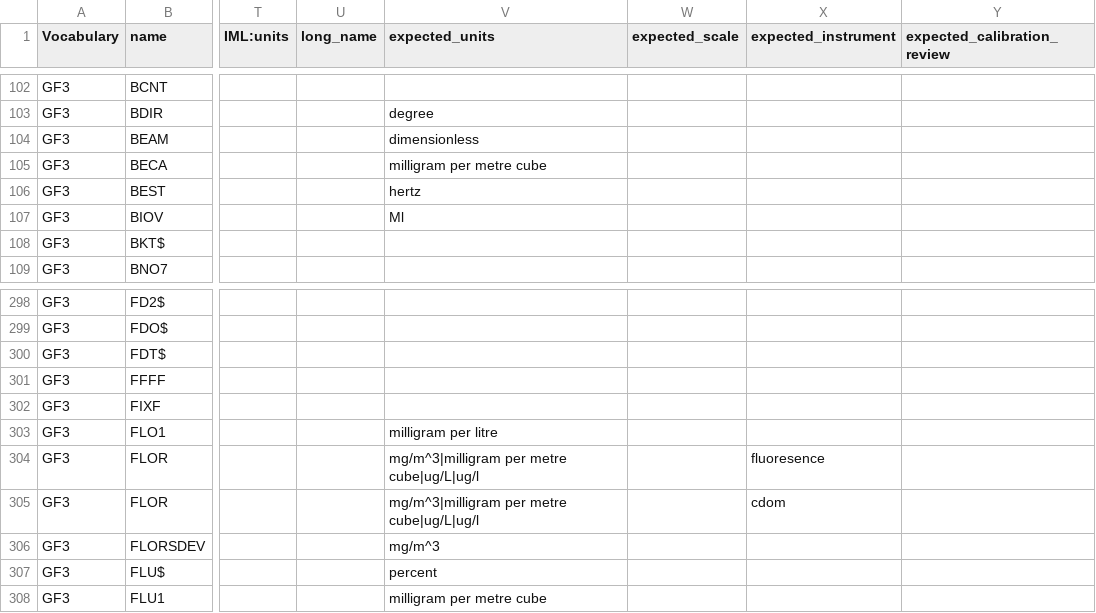
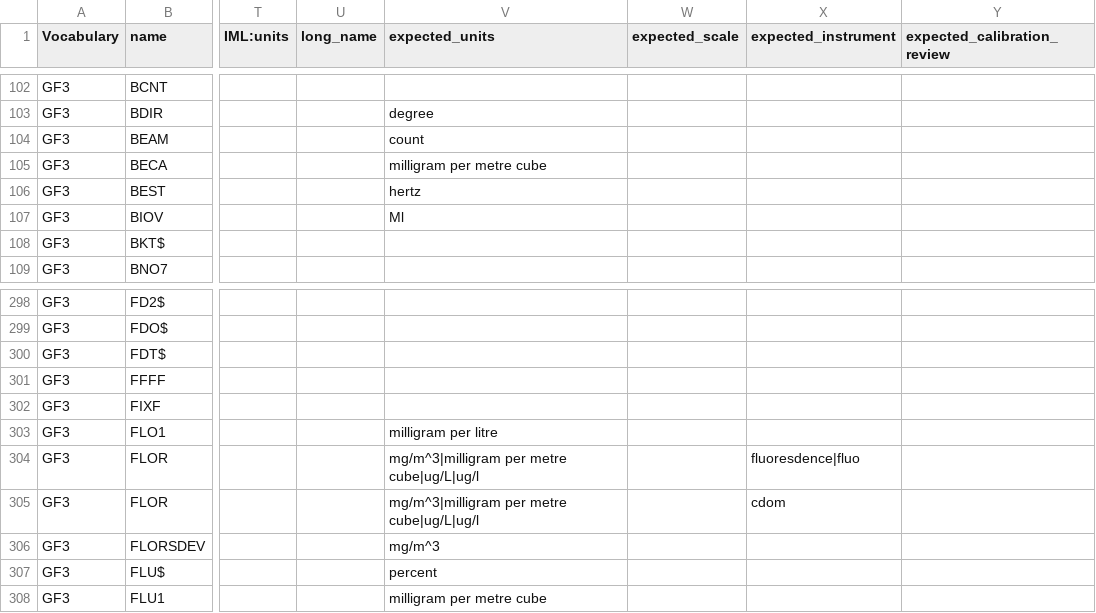
Before and after one commit to cioos-siooc/cioos-siooc_data_transform, a CSV file: projects/odf_transform/odf_transform/vocabulary/CIOOS_Vocabulary_List - Complete_Vocabulary.csv, drawn as a sheet; only a part is shown, gaps mark what is left out; the diff names each change by its address in the sheet, - before the commit and + after, or states it on an @@ line.

Commit message:
Update gf3 vocabulary

```diff
--- a/projects/odf_transform/odf_transform/vocabulary/CIOOS_Vocabulary_List - Complete_Vocabulary.csv
+++ b/projects/odf_transform/odf_transform/vocabulary/CIOOS_Vocabulary_List - Complete_Vocabulary.csv
-V104 (expected_units): dimensionless
+V104 (expected_units): count
-X304 (expected_instrument): fluoresence
+X304 (expected_instrument): fluoresdence|fluo
```
